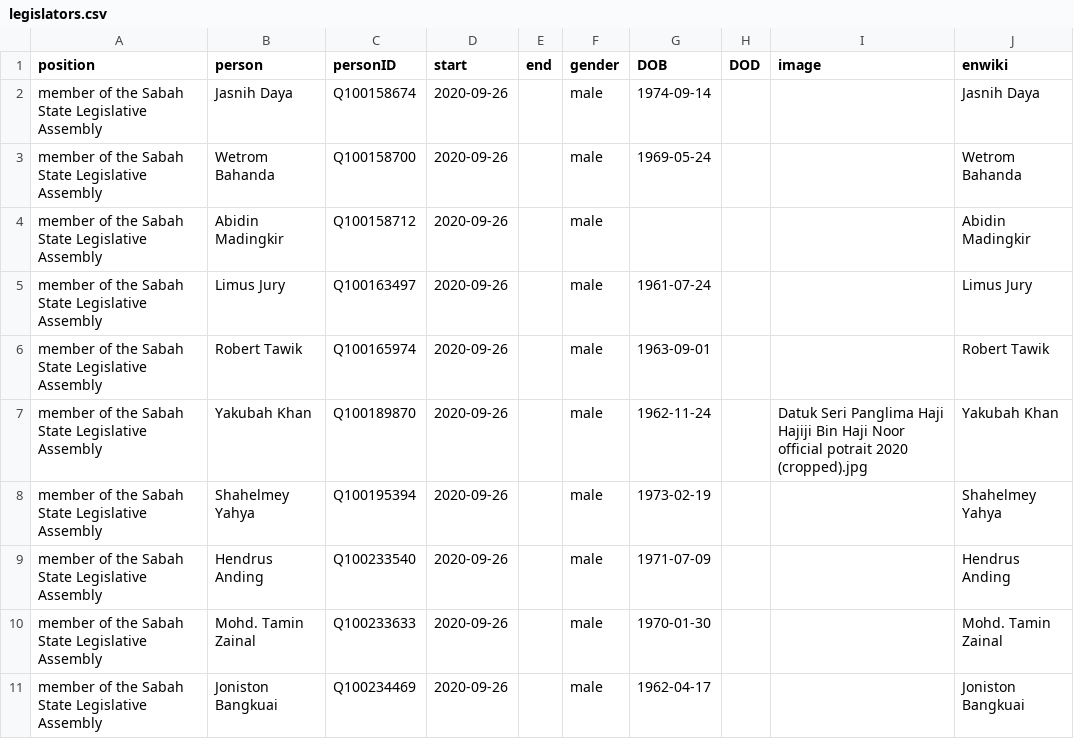
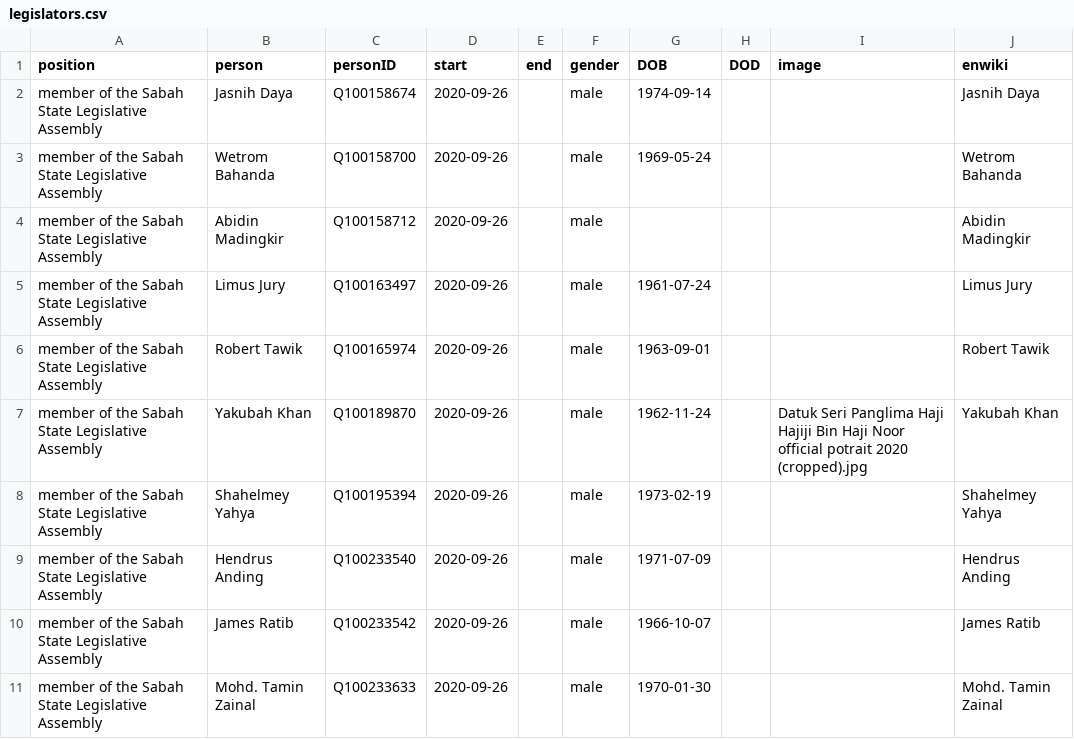
Before and after one commit to every-politician-scrapers/malaysia-ministers, a CSV file: html/legislators.csv, drawn as a sheet; only a part is shown; the shorter side is filled out with more unchanged rows; the diff covers the shown part only.

Commit message:
PCB update

```diff
--- a/html/legislators.csv
+++ b/html/legislators.csv
@@ -9,2 +9,3 @@ member of the Sabah State Legislative Assembly,Shahelmey Yahya,Q100195394,2020-0
 member of the Sabah State Legislative Assembly,Hendrus Anding,Q100233540,2020-09-26,,male,1971-07-09,,,Hendrus Anding
+member of the Sabah State Legislative Assembly,James Ratib,Q100233542,2020-09-26,,male,1966-10-07,,,James Ratib
 member of the Sabah State Legislative Assembly,Mohd. Tamin Zainal,Q100233633,2020-09-26,,male,1970-01-30,,,Mohd. Tamin Zainal
```
Also changed, not shown: 8 added rows elsewhere in this file.
